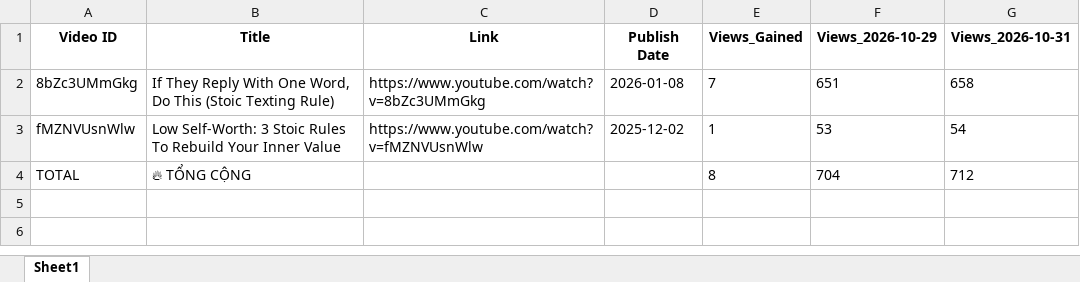
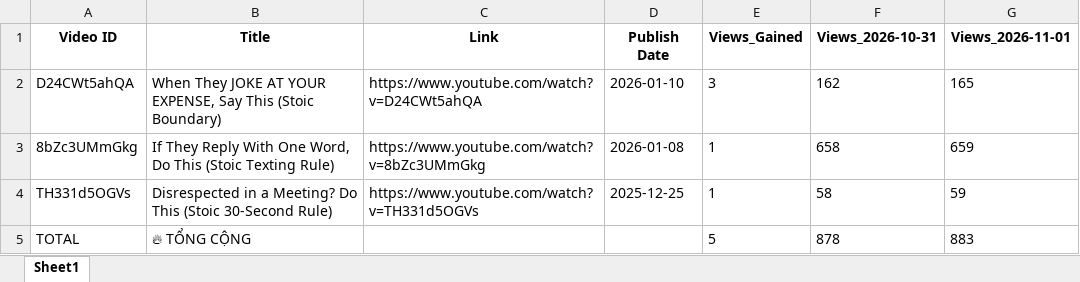
Before and after one commit to queen10022004-create/daily-views, an Excel workbook: report_views_increased.xlsx, sheet Sheet1, drawn as a sheet; values as stored, in another font and other column widths than the file's, no borders; removed rows and columns are numbered as before the commit, all else as after; the diff names each change by its address in the sheet, - before the commit and + after, or states it on an @@ line.

```diff
--- a/report_views_increased.xlsx (sheet Sheet1)
+++ b/report_views_increased.xlsx (sheet Sheet1)
-column F (Views_2026-10-29), row 2: 651; row 4: 704
+column G (Views_2026-11-01), row 3: 659; row 5: 883
+row 2: D24CWt5ahQA | When They JOKE AT YOUR EXPENSE, Say This (Stoic Boundary) | https://www.youtube.com/watch?v=D24CWt5ahQA | 2026-01-10 | 3 | 162 | 165
-E3 (Views_Gained): 7
+E3 (Views_Gained): 1
-row 3: fMZNVUsnWlw | Low Self-Worth: 3 Stoic Rules To Rebuild Your Inner Value | https://www.youtube.com/watch?v=fMZNVUsnWlw | 2025-12-02 | 1 | 53 | 54
+row 4: TH331d5OGVs | Disrespected in a Meeting? Do This (Stoic 30-Second Rule) | https://www.youtube.com/watch?v=TH331d5OGVs | 2025-12-25 | 1 | 58 | 59
-E5 (Views_Gained): 8
+E5 (Views_Gained): 5
-F5 (Views_2026-10-31): 712
+F5 (Views_2026-10-31): 878
```
Also changed, not shown: history_stoicether.xlsx.
